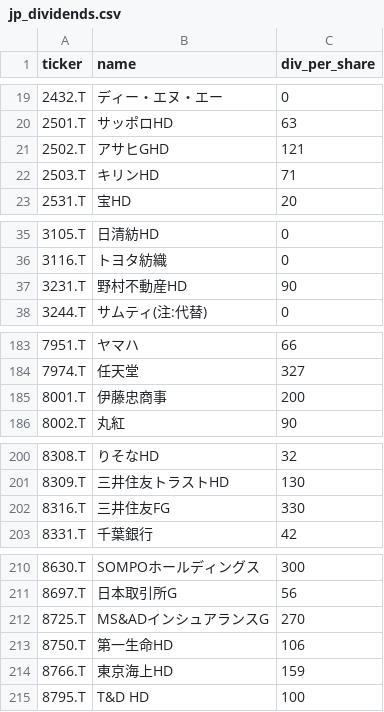
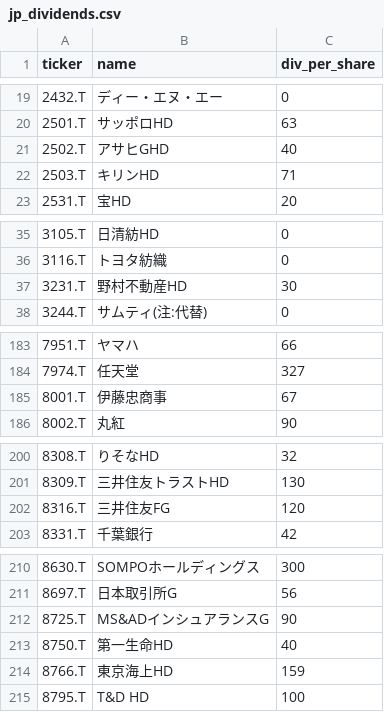
Before and after one commit to okanemochi-banzai/nikkei225-screener, a CSV file: jp_dividends.csv, drawn as a sheet; only a part is shown, gaps mark what is left out; the diff covers the shown part only.

Commit message:
Update jp_dividends.csv

```diff
--- a/jp_dividends.csv
+++ b/jp_dividends.csv
@@ -20,3 +20,3 @@ ticker,name,div_per_share
 2501.T,サッポロHD,63
-2502.T,アサヒGHD,121
+2502.T,アサヒGHD,40
 2503.T,キリンHD,71
@@ -36,3 +36,3 @@ ticker,name,div_per_share
 3116.T,トヨタ紡織,0
-3231.T,野村不動産HD,90
+3231.T,野村不動産HD,30
 3244.T,サムティ(注:代替),0
@@ -184,3 +184,3 @@ ticker,name,div_per_share
 7974.T,任天堂,327
-8001.T,伊藤忠商事,200
+8001.T,伊藤忠商事,67
 8002.T,丸紅,90
@@ -201,3 +201,3 @@ ticker,name,div_per_share
 8309.T,三井住友トラストHD,130
-8316.T,三井住友FG,330
+8316.T,三井住友FG,120
 8331.T,千葉銀行,42
@@ -211,4 +211,4 @@ ticker,name,div_per_share
 8697.T,日本取引所G,56
-8725.T,MS&ADインシュアランスG,270
-8750.T,第一生命HD,106
+8725.T,MS&ADインシュアランスG,90
+8750.T,第一生命HD,40
 8766.T,東京海上HD,159
```
Also changed, not shown: 1 edited cell elsewhere in this file.
